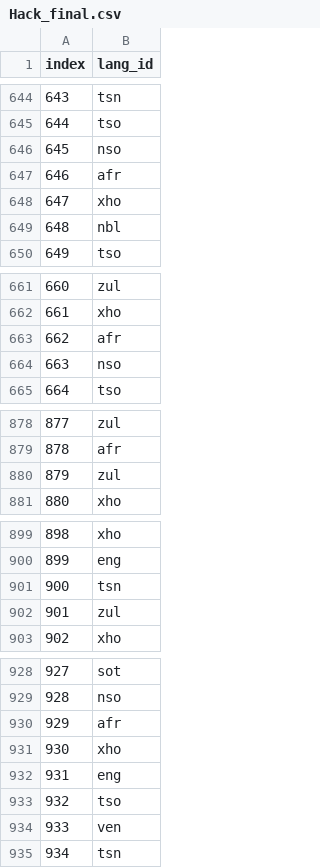
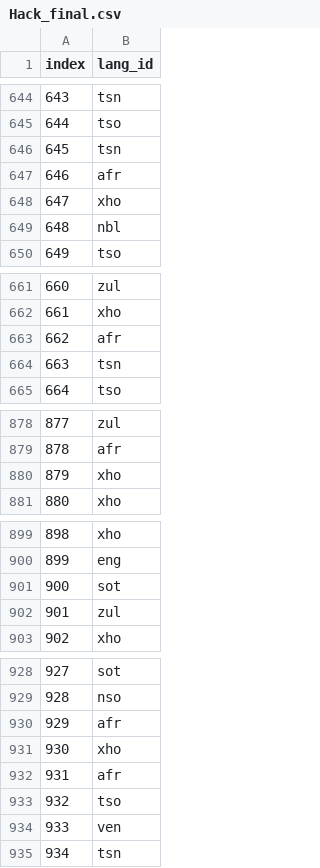
Before and after one commit to Mo-Shoba/Language-Identification-Challenge, a CSV file: Hack_final.csv, drawn as a sheet; only a part is shown, gaps mark what is left out; the diff covers the shown part only.

```diff
--- a/Hack_final.csv
+++ b/Hack_final.csv
@@ -645,3 +645,3 @@ index,lang_id
 644,tso
-645,nso
+645,tsn
 646,afr
@@ -663,3 +663,3 @@ index,lang_id
 662,afr
-663,nso
+663,tsn
 664,tso
@@ -879,3 +879,3 @@ index,lang_id
 878,afr
-879,zul
+879,xho
 880,xho
@@ -900,3 +900,3 @@ index,lang_id
 899,eng
-900,tsn
+900,sot
 901,zul
@@ -931,3 +931,3 @@ index,lang_id
 930,xho
-931,eng
+931,afr
 932,tso
```
Also changed, not shown: 47 edited cells elsewhere in this file.
